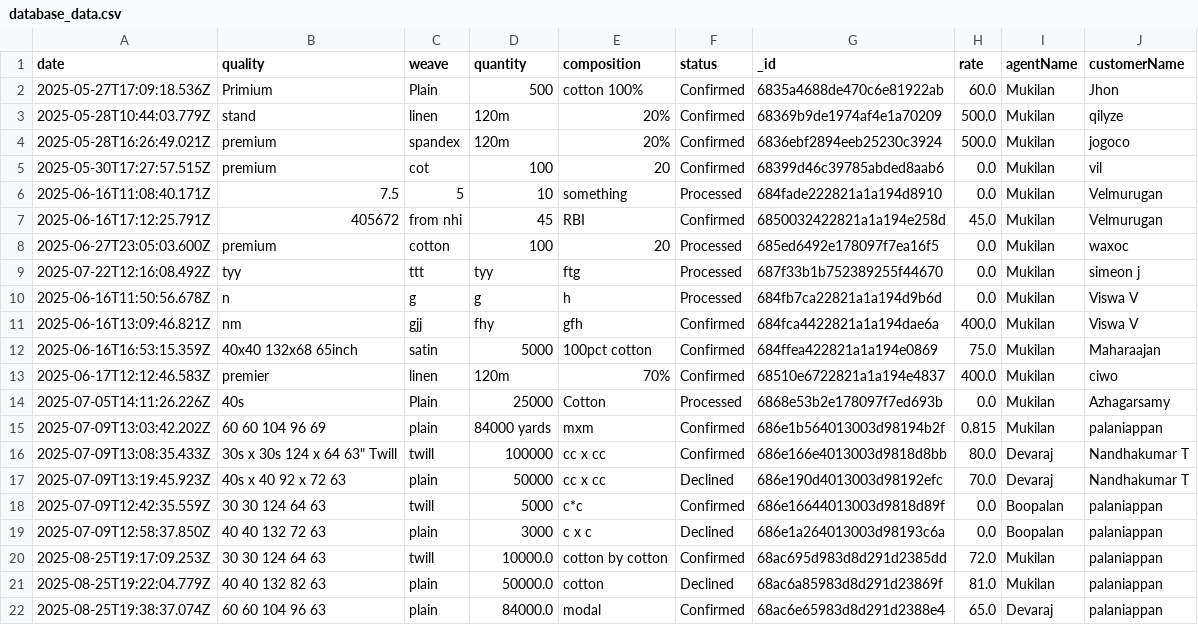
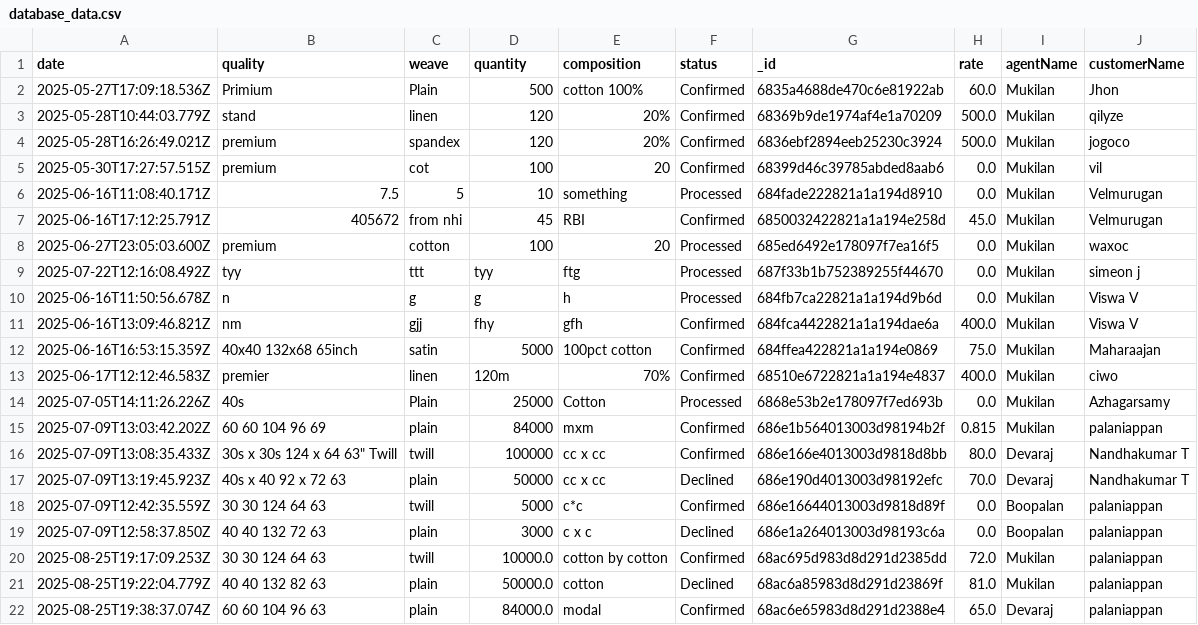
Before and after one commit to Dhivyakanth/admin-fabric-chatbot, a CSV file: data/database_data.csv, drawn as a sheet; only a part is shown.

```diff
--- a/data/database_data.csv
+++ b/data/database_data.csv
@@ -2,4 +2,4 @@ date,quality,weave,quantity,composition,status,_id,rate,agentName,customerName
 2025-05-27T17:09:18.536Z,Primium ,Plain,500,cotton 100%,Confirmed,6835a4688de470c6e81922ab,60.0,Mukilan,Jhon
-2025-05-28T10:44:03.779Z,stand ,linen,120m,20%,Confirmed,68369b9de1974af4e1a70209,500.0,Mukilan,qilyze
-2025-05-28T16:26:49.021Z,premium ,spandex ,120m,20%,Confirmed,6836ebf2894eeb25230c3924,500.0,Mukilan,jogoco
+2025-05-28T10:44:03.779Z,stand ,linen,120,20%,Confirmed,68369b9de1974af4e1a70209,500.0,Mukilan,qilyze
+2025-05-28T16:26:49.021Z,premium ,spandex ,120,20%,Confirmed,6836ebf2894eeb25230c3924,500.0,Mukilan,jogoco
 2025-05-30T17:27:57.515Z,premium ,cot,100,20,Confirmed,68399d46c39785abded8aab6,0.0,Mukilan,vil
@@ -14,3 +14,3 @@ date,quality,weave,quantity,composition,status,_id,rate,agentName,customerName
 2025-07-05T14:11:26.226Z,40s,Plain,25000,Cotton ,Processed,6868e53b2e178097f7ed693b,0.0,Mukilan,Azhagarsamy
-2025-07-09T13:03:42.202Z,60 60 104 96 69,plain,84000 yards,mxm,Confirmed,686e1b564013003d98194b2f,0.815,Mukilan,palaniappan
+2025-07-09T13:03:42.202Z,60 60 104 96 69,plain,84000,mxm,Confirmed,686e1b564013003d98194b2f,0.815,Mukilan,palaniappan
 2025-07-09T13:08:35.433Z,"30s x 30s 124 x 64 63"" Twill",twill,100000,cc x cc,Confirmed,686e166e4013003d9818d8bb,80.0,Devaraj,Nandhakumar T
```
Also changed, not shown: 3 other files.
